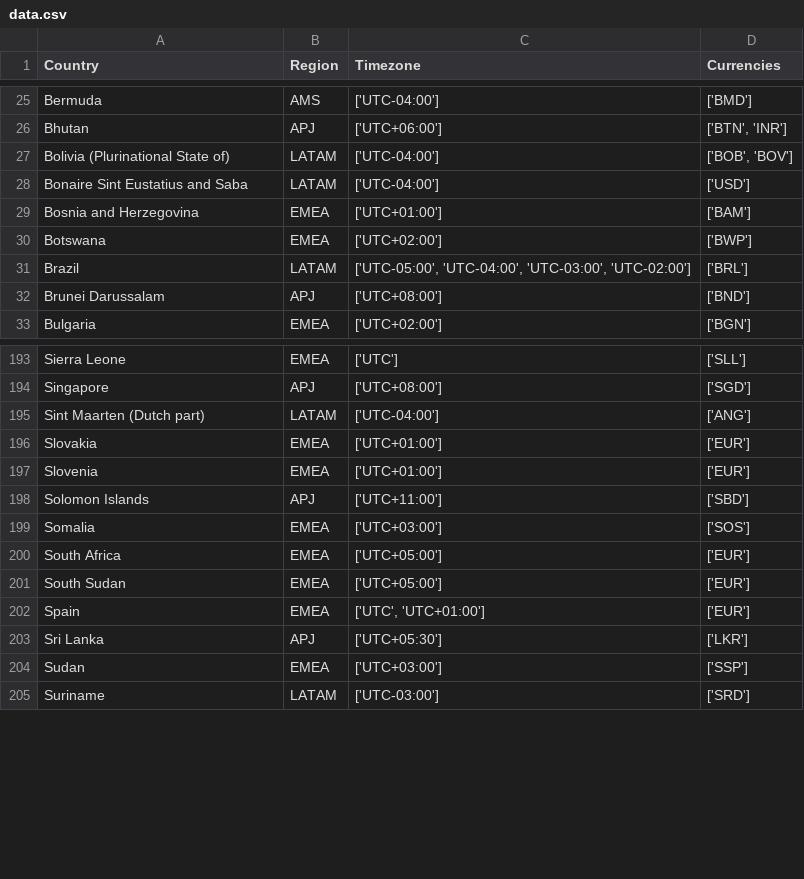
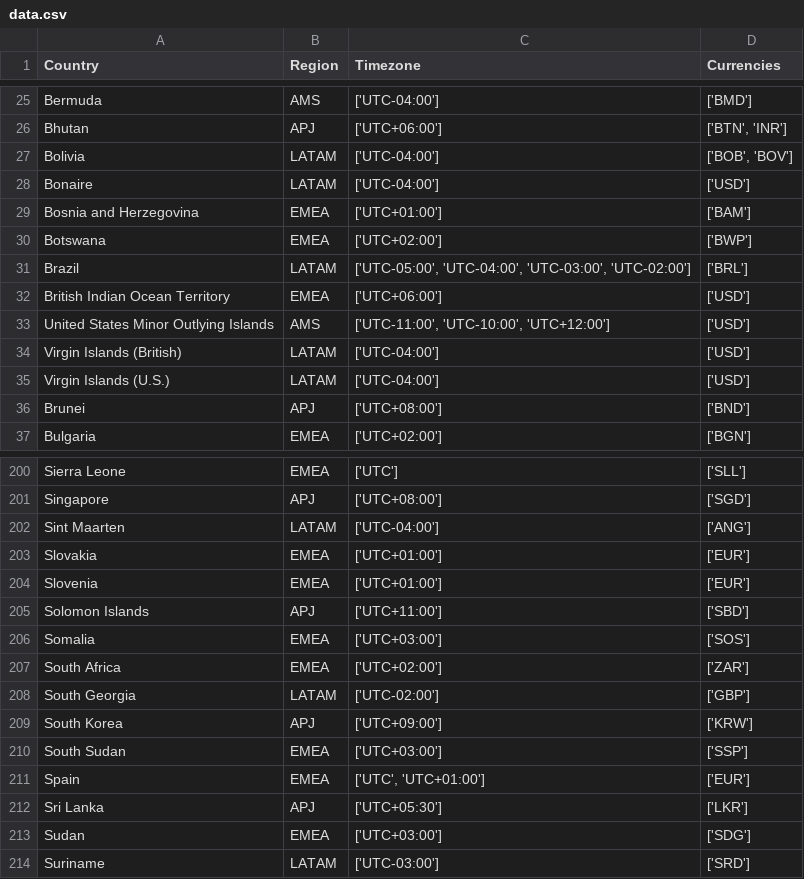
Before and after one commit to indiependente/worldcountries, a CSV file: data.csv, drawn as a sheet; only a part is shown, gaps mark what is left out; the diff covers the shown part only.

```diff
--- a/data.csv
+++ b/data.csv
@@ -26,4 +26,4 @@ Bermuda, AMS, "['UTC-04:00']", "['BMD']"
 Bhutan, APJ, "['UTC+06:00']", "['BTN', 'INR']"
-Bolivia (Plurinational State of), LATAM, "['UTC-04:00']", "['BOB', 'BOV']"
-Bonaire Sint Eustatius and Saba, LATAM, "['UTC-04:00']", "['USD']"
+Bolivia, LATAM, "['UTC-04:00']", "['BOB', 'BOV']"
+Bonaire, LATAM, "['UTC-04:00']", "['USD']"
 Bosnia and Herzegovina, EMEA, "['UTC+01:00']", "['BAM']"
@@ -31,3 +31,7 @@ Botswana, EMEA, "['UTC+02:00']", "['BWP']"
 Brazil, LATAM, "['UTC-05:00', 'UTC-04:00', 'UTC-03:00', 'UTC-02:00']", "['BRL']"
-Brunei Darussalam, APJ, "['UTC+08:00']", "['BND']"
+British Indian Ocean Territory, EMEA, "['UTC+06:00']", "['USD']"
+United States Minor Outlying Islands, AMS, "['UTC-11:00', 'UTC-10:00', 'UTC+12:00']", "['USD']"
+Virgin Islands (British), LATAM, "['UTC-04:00']", "['USD']"
+Virgin Islands (U.S.), LATAM, "['UTC-04:00']", "['USD']"
+Brunei, APJ, "['UTC+08:00']", "['BND']"
 Bulgaria, EMEA, "['UTC+02:00']", "['BGN']"
@@ -194,3 +201,3 @@ Sierra Leone, EMEA, "['UTC']", "['SLL']"
 Singapore, APJ, "['UTC+08:00']", "['SGD']"
-Sint Maarten (Dutch part), LATAM, "['UTC-04:00']", "['ANG']"
+Sint Maarten, LATAM, "['UTC-04:00']", "['ANG']"
 Slovakia, EMEA, "['UTC+01:00']", "['EUR']"
@@ -199,7 +206,9 @@ Solomon Islands, APJ, "['UTC+11:00']", "['SBD']"
 Somalia, EMEA, "['UTC+03:00']", "['SOS']"
-South Africa, EMEA, "['UTC+05:00']", "['EUR']"
-South Sudan, EMEA, "['UTC+05:00']", "['EUR']"
+South Africa, EMEA, "['UTC+02:00']", "['ZAR']"
+South Georgia, LATAM, "['UTC-02:00']", "['GBP']"
+South Korea, APJ, "['UTC+09:00']", "['KRW']"
+South Sudan, EMEA, "['UTC+03:00']", "['SSP']"
 Spain, EMEA, "['UTC', 'UTC+01:00']", "['EUR']"
 Sri Lanka, APJ, "['UTC+05:30']", "['LKR']"
-Sudan, EMEA, "['UTC+03:00']", "['SSP']"
+Sudan, EMEA, "['UTC+03:00']", "['SDG']"
 Suriname, LATAM, "['UTC-03:00']", "['SRD']"
```
Also changed, not shown: 9 added rows, 6 removed rows and 47 edited cells elsewhere in this file, 2 other files.
